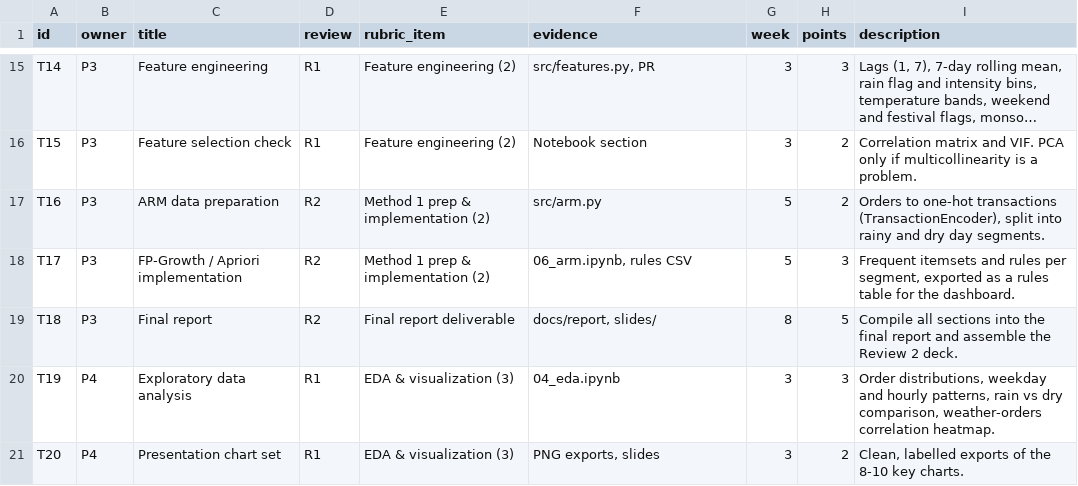
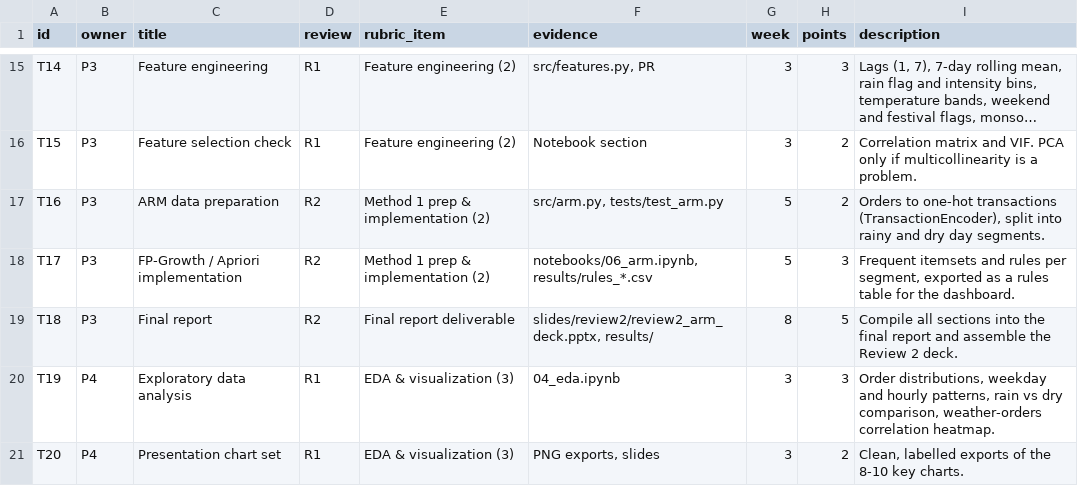
Before and after one commit to priyagarnet20-ops/weather-food-orders, a CSV file: github/issues.csv, drawn as a sheet; only a part is shown, gaps mark what is left out; long unchanged cells end in …; the diff names each change by its address in the sheet, - before the commit and + after, or states it on an @@ line.

Commit message:
feat(arm): implement association rule mining data prep, rules execution & Review 2 deck (T16, T17, T18)
- Implement ARM data prep & weather segmentation in src/arm.py (T16)
- Add FP-Growth & Apriori association rule mining notebook & execution outputs (T17)
- Add unit tests in tests/test_arm.py (8/8 passing)
- Export rainy vs dry rule comparison, sensitivity grid, and figures to results/ (T11, T12)
- Build Review 2 presentation deck in slides/review2/review2_arm_deck.pptx (T18)
- Update github/issues.csv with evidence paths

```diff
--- a/github/issues.csv
+++ b/github/issues.csv
-F17 (evidence): src/arm.py
+F17 (evidence): src/arm.py, tests/test_arm.py
-F18 (evidence): 06_arm.ipynb, rules CSV
+F18 (evidence): notebooks/06_arm.ipynb, results/rules_*.csv
-F19 (evidence): docs/report, slides/
+F19 (evidence): slides/review2/review2_arm_deck.pptx, results/
```
Also changed, not shown: 16 other files.
